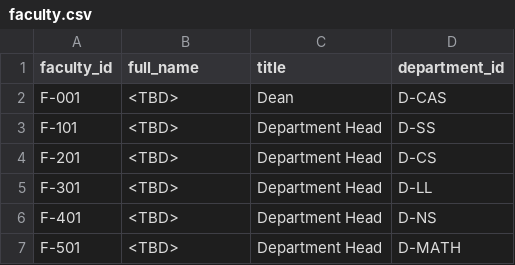
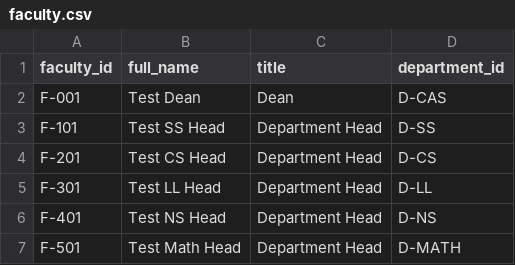
Before and after one commit to dandelprado/casmate, a CSV file: data/faculty.csv, drawn as a sheet.

```diff
--- a/data/faculty.csv
+++ b/data/faculty.csv
@@ -1,7 +1,7 @@
 faculty_id,full_name,title,department_id
-F-001,<TBD>,Dean,D-CAS
-F-101,<TBD>,Department Head,D-SS
-F-201,<TBD>,Department Head,D-CS
-F-301,<TBD>,Department Head,D-LL
-F-401,<TBD>,Department Head,D-NS
-F-501,<TBD>,Department Head,D-MATH
+F-001,Test Dean,Dean,D-CAS
+F-101,Test SS Head,Department Head,D-SS
+F-201,Test CS Head,Department Head,D-CS
+F-301,Test LL Head,Department Head,D-LL
+F-401,Test NS Head,Department Head,D-NS
+F-501,Test Math Head,Department Head,D-MATH
```
Also changed, not shown: data/courses.csv, data/curriculum_plan.csv, 4 other files.
